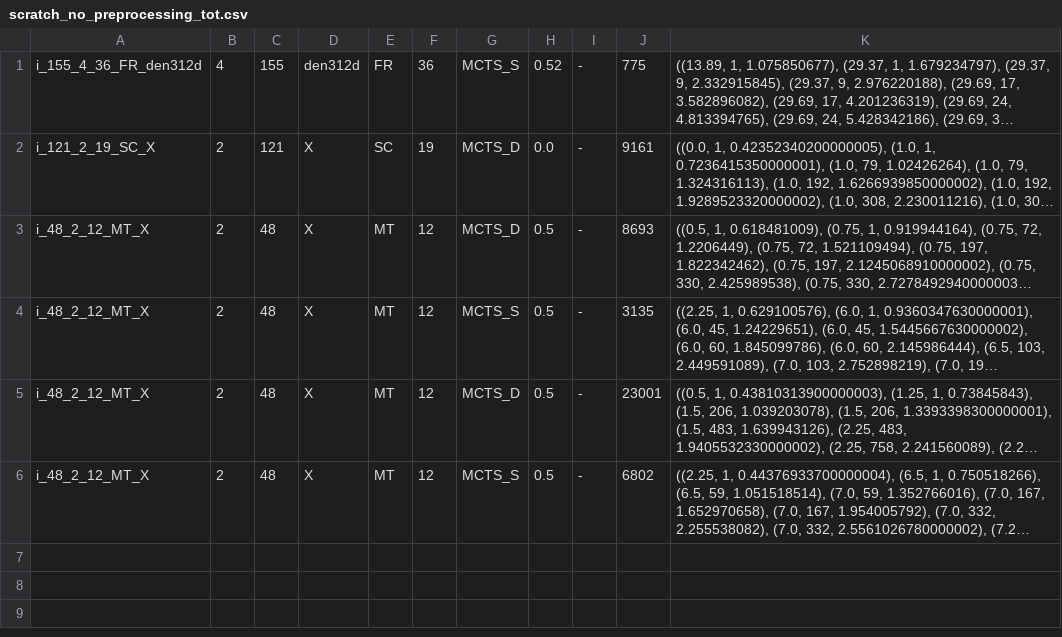
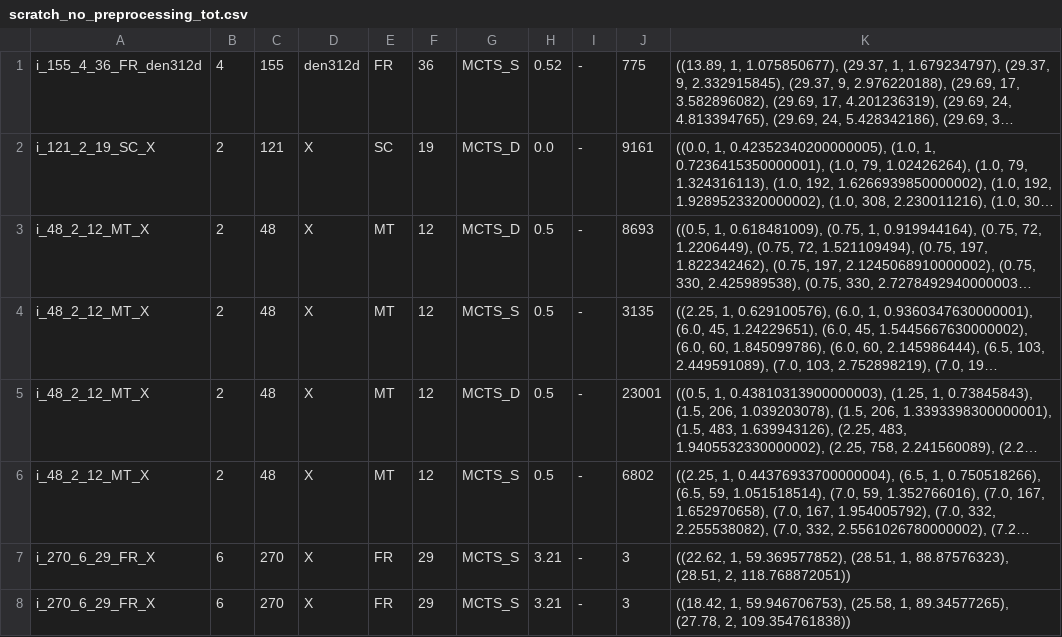
Before and after one commit to Ev713/Humanitarian-Missions-and-Disaster-Relief-with-Unmanned-Aerial-Vehicles-in-Absence-of-Communication, a CSV file: data/scratch_no_preprocessing_tot.csv, drawn as a sheet; only a part is shown; long unchanged cells end in …; the diff covers the shown part only; the diff names each change by its address in the sheet, - before the commit and + after, or states it on an @@ line.

```diff
--- a/data/scratch_no_preprocessing_tot.csv
+++ b/data/scratch_no_preprocessing_tot.csv
+row 7: i_270_6_29_FR_X | 6 | 270 | X | FR | 29 | MCTS_S | 3.21 | - | 3 | ((22.62, 1, 59.369577852), (28.51, 1, 88.87576323), (28.51, 2, 118.768872051))
+row 8: i_270_6_29_FR_X | 6 | 270 | X | FR | 29 | MCTS_S | 3.21 | - | 3 | ((18.42, 1, 59.946706753), (25.58, 1, 89.34577265), (27.78, 2, 109.354761838))
```
Also changed, not shown: 2 added rows elsewhere in this file, 11 other files.
